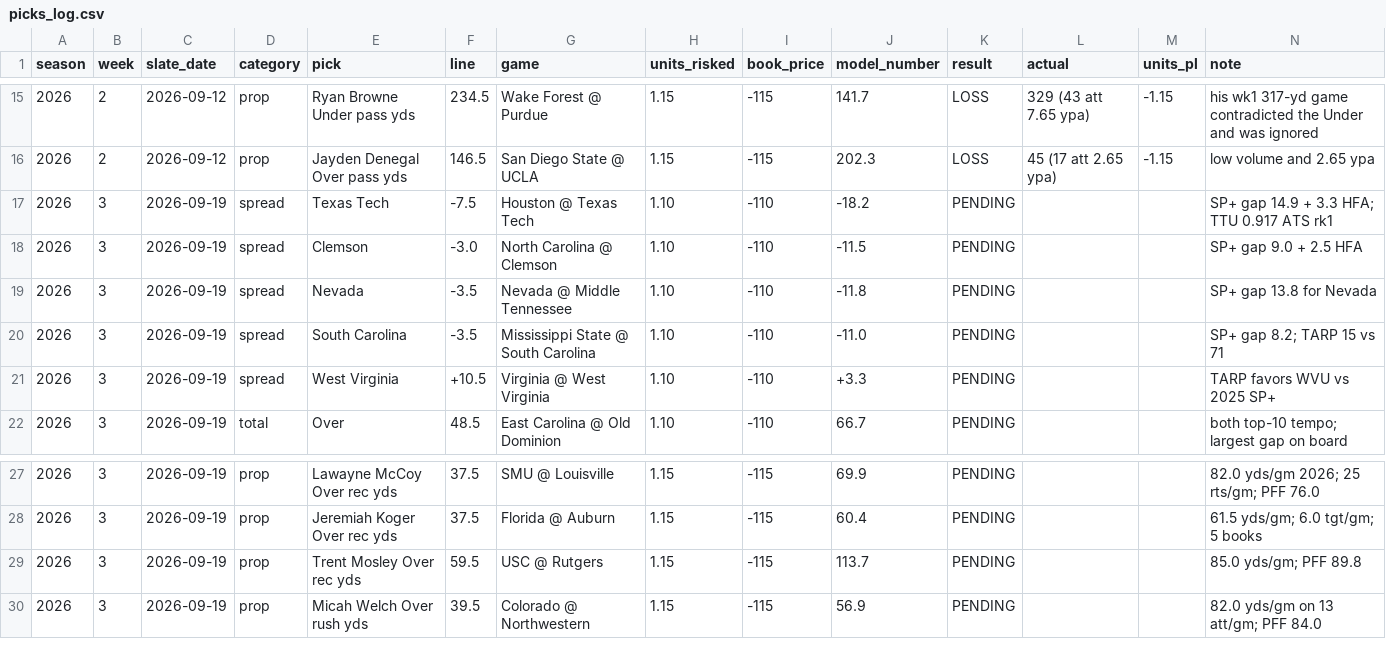
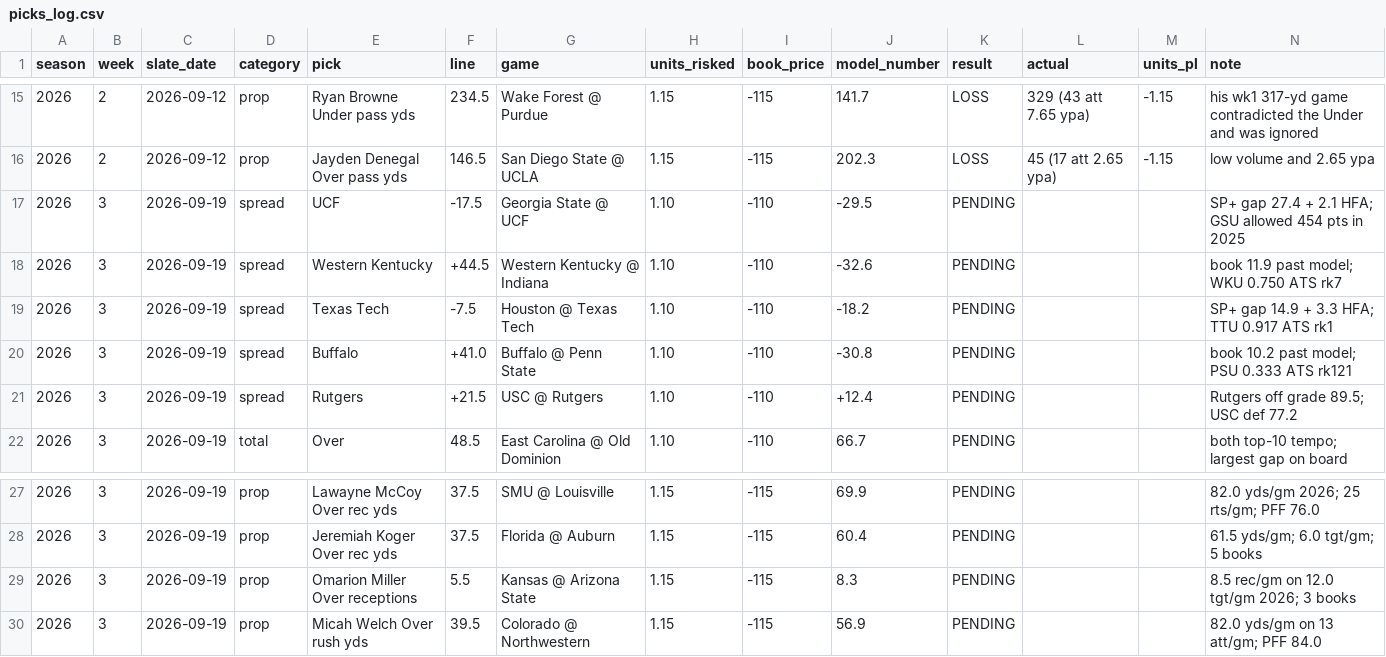
Before and after one commit to wjbashamStats/P3S, a CSV file: picks_log.csv, drawn as a sheet; only a part is shown, gaps mark what is left out.

```diff
--- a/picks_log.csv
+++ b/picks_log.csv
@@ -16,7 +16,7 @@ season,week,slate_date,category,pick,line,game,units_risked,book_price,model_num
 2026,2,2026-09-12,prop,Jayden Denegal Over pass yds,146.5,San Diego State @ UCLA,1.15,-115,202.3,LOSS,45 (17 att 2.65 ypa),-1.15,low volume and 2.65 ypa
+2026,3,2026-09-19,spread,UCF,-17.5,Georgia State @ UCF,1.10,-110,-29.5,PENDING,,,SP+ gap 27.4 + 2.1 HFA; GSU allowed 454 pts in 2025
+2026,3,2026-09-19,spread,Western Kentucky,+44.5,Western Kentucky @ Indiana,1.10,-110,-32.6,PENDING,,,book 11.9 past model; WKU 0.750 ATS rk7
 2026,3,2026-09-19,spread,Texas Tech,-7.5,Houston @ Texas Tech,1.10,-110,-18.2,PENDING,,,SP+ gap 14.9 + 3.3 HFA; TTU 0.917 ATS rk1
-2026,3,2026-09-19,spread,Clemson,-3.0,North Carolina @ Clemson,1.10,-110,-11.5,PENDING,,,SP+ gap 9.0 + 2.5 HFA
-2026,3,2026-09-19,spread,Nevada,-3.5,Nevada @ Middle Tennessee,1.10,-110,-11.8,PENDING,,,SP+ gap 13.8 for Nevada
-2026,3,2026-09-19,spread,South Carolina,-3.5,Mississippi State @ South Carolina,1.10,-110,-11.0,PENDING,,,SP+ gap 8.2; TARP 15 vs 71
-2026,3,2026-09-19,spread,West Virginia,+10.5,Virginia @ West Virginia,1.10,-110,+3.3,PENDING,,,TARP favors WVU vs 2025 SP+
+2026,3,2026-09-19,spread,Buffalo,+41.0,Buffalo @ Penn State,1.10,-110,-30.8,PENDING,,,book 10.2 past model; PSU 0.333 ATS rk121
+2026,3,2026-09-19,spread,Rutgers,+21.5,USC @ Rutgers,1.10,-110,+12.4,PENDING,,,Rutgers off grade 89.5; USC def 77.2
 2026,3,2026-09-19,total,Over,48.5,East Carolina @ Old Dominion,1.10,-110,66.7,PENDING,,,both top-10 tempo; largest gap on board
@@ -28,3 +28,3 @@ season,week,slate_date,category,pick,line,game,units_risked,book_price,model_num
 2026,3,2026-09-19,prop,Jeremiah Koger Over rec yds,37.5,Florida @ Auburn,1.15,-115,60.4,PENDING,,,61.5 yds/gm; 6.0 tgt/gm; 5 books
-2026,3,2026-09-19,prop,Trent Mosley Over rec yds,59.5,USC @ Rutgers,1.15,-115,113.7,PENDING,,,85.0 yds/gm; PFF 89.8
+2026,3,2026-09-19,prop,Omarion Miller Over receptions,5.5,Kansas @ Arizona State,1.15,-115,8.3,PENDING,,,8.5 rec/gm on 12.0 tgt/gm 2026; 3 books
 2026,3,2026-09-19,prop,Micah Welch Over rush yds,39.5,Colorado @ Northwestern,1.15,-115,56.9,PENDING,,,82.0 yds/gm on 13 att/gm; PFF 84.0
```
